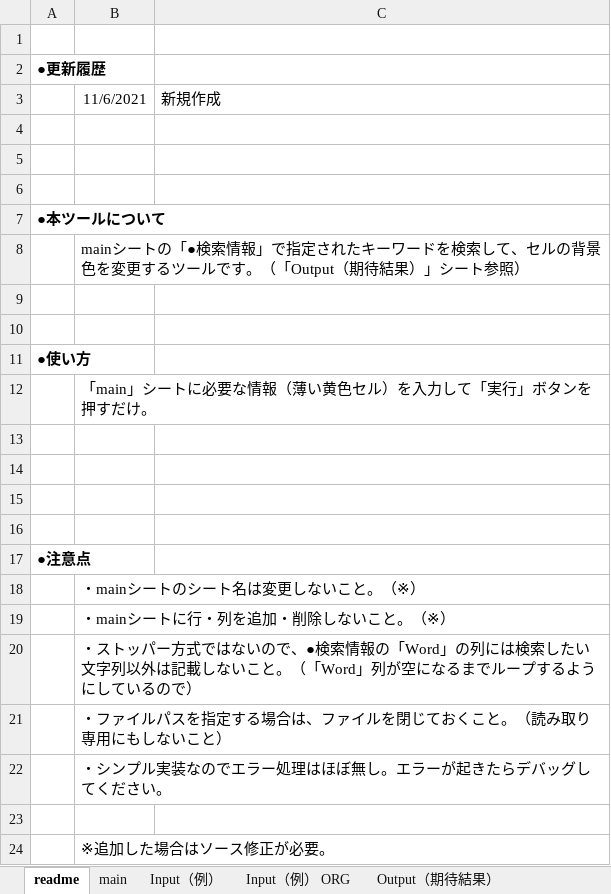
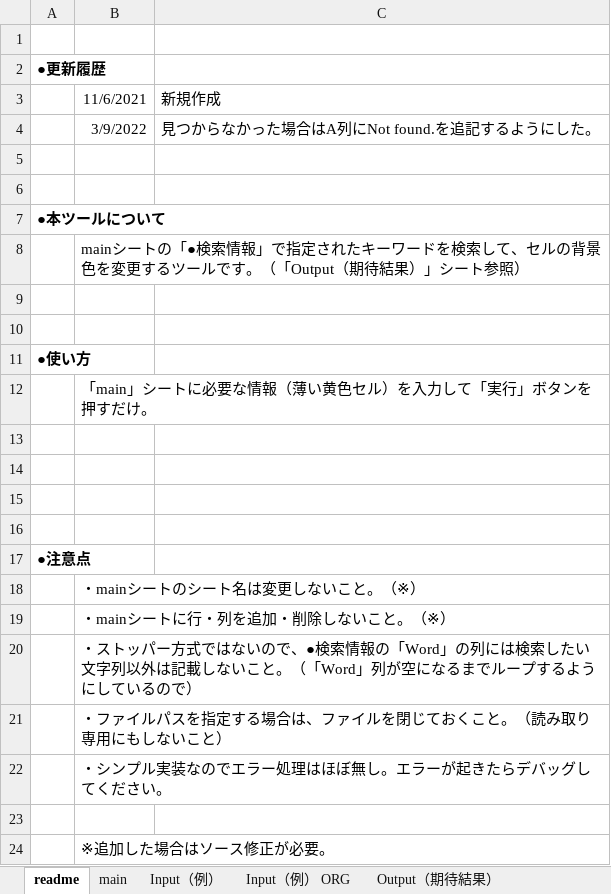
Before and after one commit to mtk57/PublicMemo, an Excel workbook: VBA/セル色変更/セル色変更.xlsm, sheet readme, drawn as a sheet; values as stored, in another font and other column widths than the file's, no borders; the diff names each change by its address in the sheet, - before the commit and + after, or states it on an @@ line.

```diff
--- a/VBA/セル色変更/セル色変更.xlsm (sheet readme)
+++ b/VBA/セル色変更/セル色変更.xlsm (sheet readme)
-row 4: (empty)
+row 4:  | 3/9/2022 | 見つからなかった場合はA列にNot found.を追記するようにした。
```
Also changed, not shown: sheet Input（例）, sheet main, 2 other files.
